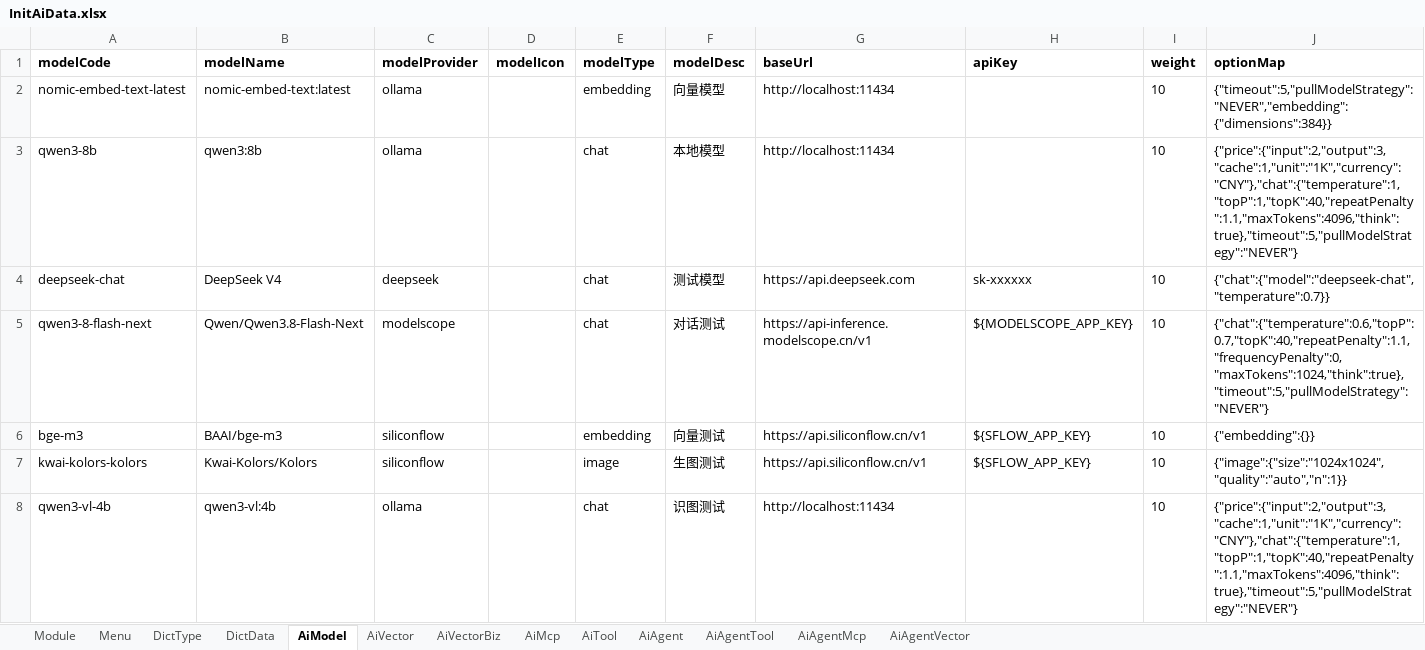
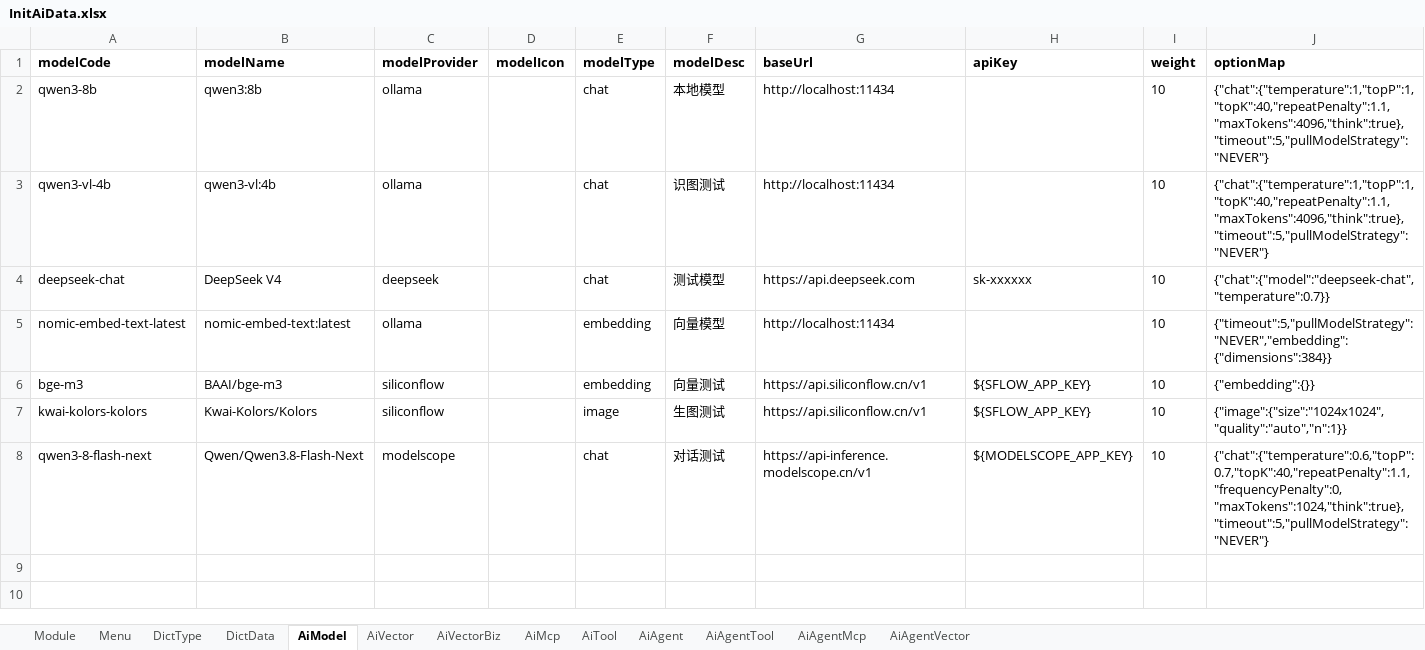
Before and after one commit to thinkgem/jeesite, an Excel workbook: modules/ai/ai-core/src/main/java/com/jeesite/modules/ai/db/InitAiData.xlsx, sheet AiModel, drawn as a sheet; values as stored, in another font and other column widths than the file's, no borders; removed rows and columns are numbered as before the commit, all else as after; the diff names each change by its address in the sheet, - before the commit and + after, or states it on an @@ line.

Commit message:
更新 InitAiData.xlsx

```diff
--- a/modules/ai/ai-core/src/main/java/com/jeesite/modules/ai/db/InitAiData.xlsx (sheet AiModel)
+++ b/modules/ai/ai-core/src/main/java/com/jeesite/modules/ai/db/InitAiData.xlsx (sheet AiModel)
+row 2: qwen3-8b | qwen3:8b | ollama |  | chat | 本地模型 | http://localhost:11434 |  | 10 | {"chat":{"temperature":1,"topP":1,"topK":40,"repeatPenalty":1.1,"maxTokens":4096,"think":true},"timeout":5,"pullModelStrategy":"NEVER"}
+row 3: qwen3-vl-4b | qwen3-vl:4b | ollama |  | chat | 识图测试 | http://localhost:11434 |  | 10 | {"chat":{"temperature":1,"topP":1,"topK":40,"repeatPenalty":1.1,"maxTokens":4096,"think":true},"timeout":5,"pullModelStrategy":"NEVER"}
-row 3: qwen3-8b | qwen3:8b | ollama |  | chat | 本地模型 | http://localhost:11434 |  | 10 | {"price":{"input":2,"output":3,"cache":1,"unit":"1K","currency":"CNY"},"chat":{"temperature":1,"topP":1,"topK":40,"repeatPenalty":1.1,"maxTokens":4096,"think":true},"timeout":5,"pullModelStrategy":"NEVER"}
-row 8: qwen3-vl-4b | qwen3-vl:4b | ollama |  | chat | 识图测试 | http://localhost:11434 |  | 10 | {"price":{"input":2,"output":3,"cache":1,"unit":"1K","currency":"CNY"},"chat":{"temperature":1,"topP":1,"topK":40,"repeatPenalty":1.1,"maxTokens":4096,"think":true},"timeout":5,"pullModelStrategy":"NEVER"}
@@ row 5 moved to row 8: qwen3-8-flash-next @@
```
